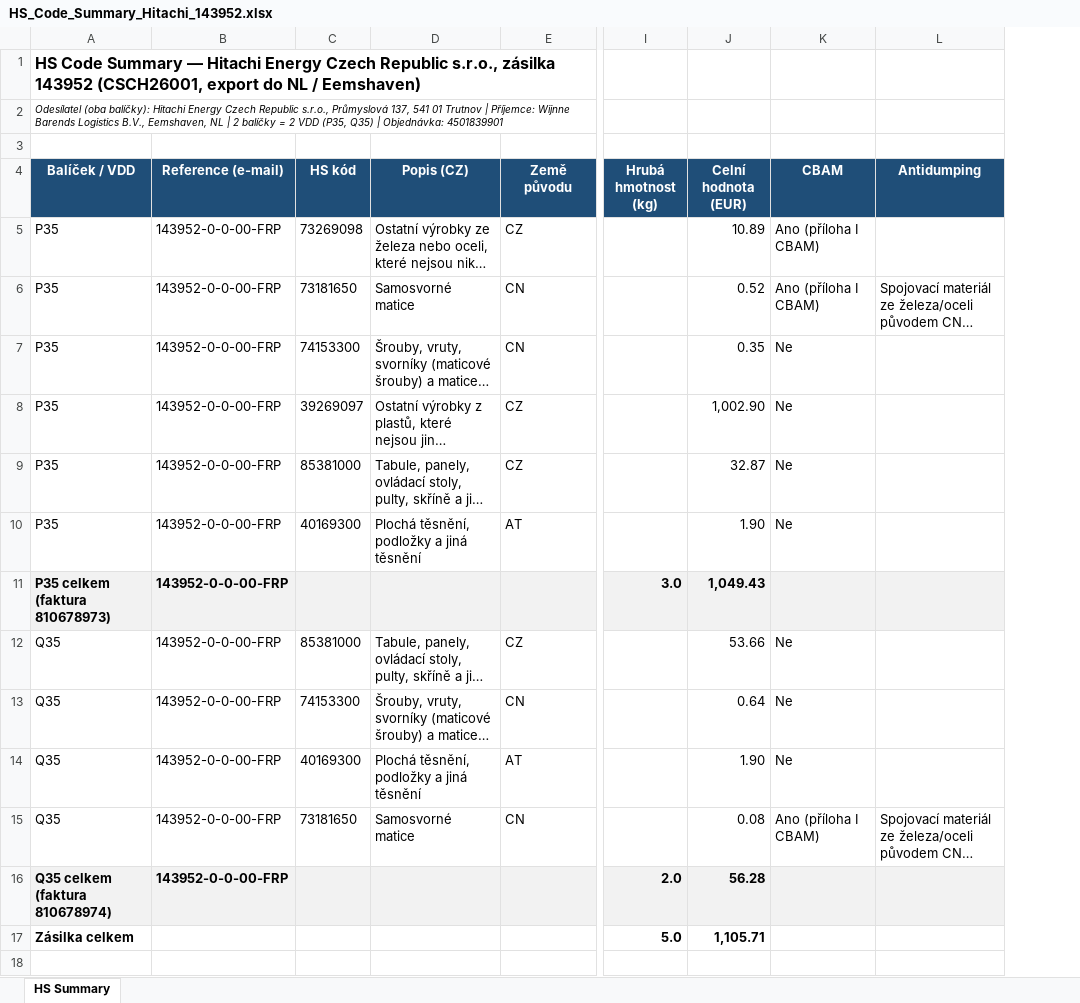
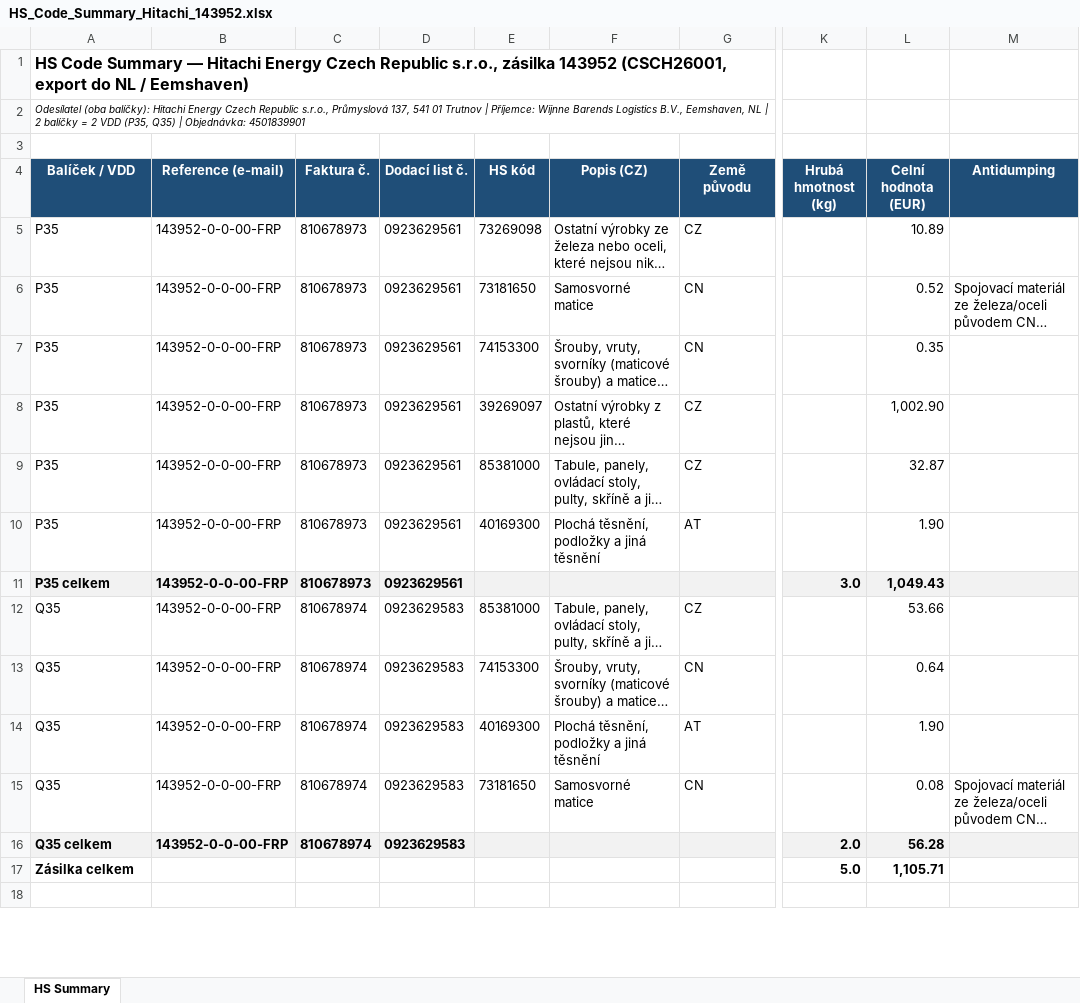
Before and after one commit to Kseni-ia/customs, an Excel workbook: output/HS_Code_Summary_Hitachi_143952.xlsx, sheet HS Summary, drawn as a sheet; only a part is shown, gaps mark what is left out; long unchanged cells end in …; values as stored, in another font and other column widths than the file's, no borders; removed rows and columns are numbered as before the commit, all else as after; the diff covers the shown part only; the diff names each change by its address in the sheet, - before the commit and + after, or states it on an @@ line.

```diff
--- a/output/HS_Code_Summary_Hitachi_143952.xlsx (sheet HS Summary)
+++ b/output/HS_Code_Summary_Hitachi_143952.xlsx (sheet HS Summary)
+column C (Faktura č.), rows 5-16: 810678973 | 810678973 | 810678973 | 810678973 | 810678973 | 810678973 | 810678973 | 810678974 | 810678974 | 810678974 | 810678974 | 810678974
+column D (Dodací list č.), rows 5-16: 0923629561 | 0923629561 | 0923629561 | 0923629561 | 0923629561 | 0923629561 | 0923629561 | 0923629583 | 0923629583 | 0923629583 | 0923629583 | 0923629583
-column K (CBAM), rows 5-15: Ano (příloha I CBAM) | Ano (příloha I CBAM) | Ne | Ne | Ne | Ne |  | Ne | Ne | Ne | Ano (příloha I CBAM)
-A11 (Balíček / VDD): P35 celkem (faktura 810678973)
+A11 (Balíček / VDD): P35 celkem
-A16 (Balíček / VDD): Q35 celkem (faktura 810678974)
+A16 (Balíček / VDD): Q35 celkem
```
Also changed, not shown: 1 removed row and 4 edited cells elsewhere in this sheet, formulas that keep their value.
